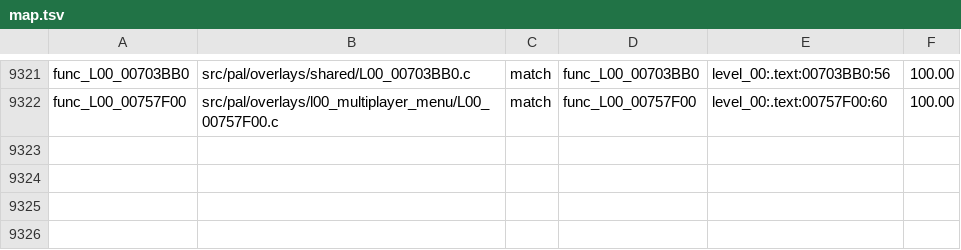
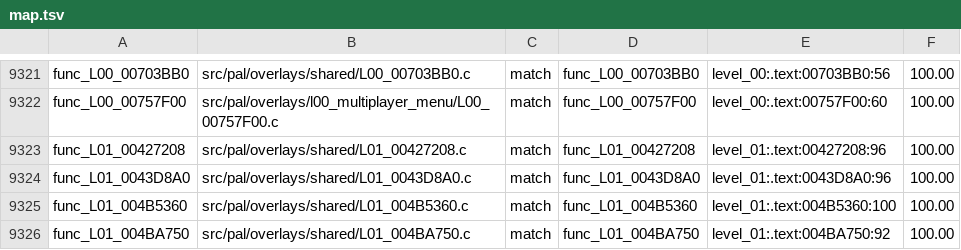
Before and after one commit to OpenRAC/rac4-decomp, a TSV file: config/pal/map.tsv, drawn as a sheet; only a part is shown, gaps mark what is left out; the diff names each change by its address in the sheet, - before the commit and + after, or states it on an @@ line.

Commit message:
Match four PAL actor helpers

```diff
--- a/config/pal/map.tsv
+++ b/config/pal/map.tsv
+row 9323: func_L01_00427208 | src/pal/overlays/shared/L01_00427208.c | match | func_L01_00427208 | level_01:.text:00427208:96 | 100.00
+row 9324: func_L01_0043D8A0 | src/pal/overlays/shared/L01_0043D8A0.c | match | func_L01_0043D8A0 | level_01:.text:0043D8A0:96 | 100.00
+row 9325: func_L01_004B5360 | src/pal/overlays/shared/L01_004B5360.c | match | func_L01_004B5360 | level_01:.text:004B5360:100 | 100.00
+row 9326: func_L01_004BA750 | src/pal/overlays/shared/L01_004BA750.c | match | func_L01_004BA750 | level_01:.text:004BA750:92 | 100.00
```
Also changed, not shown: config/us/map.tsv, 5 other files.
